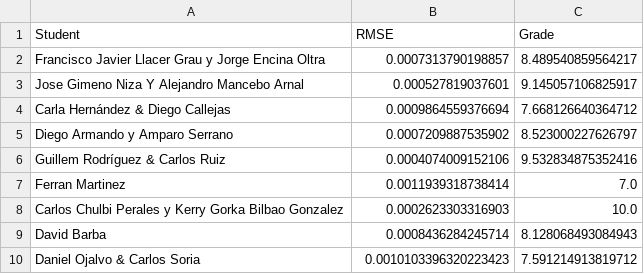
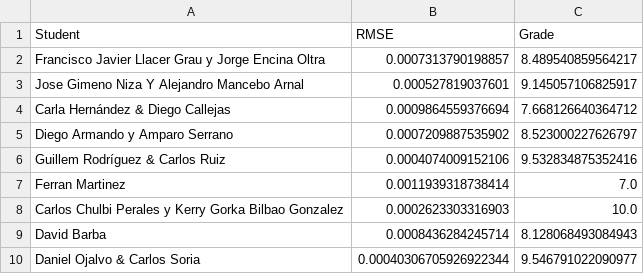
Before and after one commit to vignoni/mec-prac5, a CSV file: results.csv, drawn as a sheet.

Commit message:
New result: Daniel Ojalvo & Carlos Soria

```diff
--- a/results.csv
+++ b/results.csv
@@ -9,2 +9,2 @@ Carlos Chulbi Perales y Kerry Gorka Bilbao Gonzalez,0.0002623303316903,10.0
 David Barba,0.0008436284245714,8.128068493084943
-Daniel Ojalvo & Carlos Soria,0.0010103396320223423,7.591214913819712
+Daniel Ojalvo & Carlos Soria,0.00040306705926922344,9.546791022090977
```
Also changed, not shown: 1 other file.
